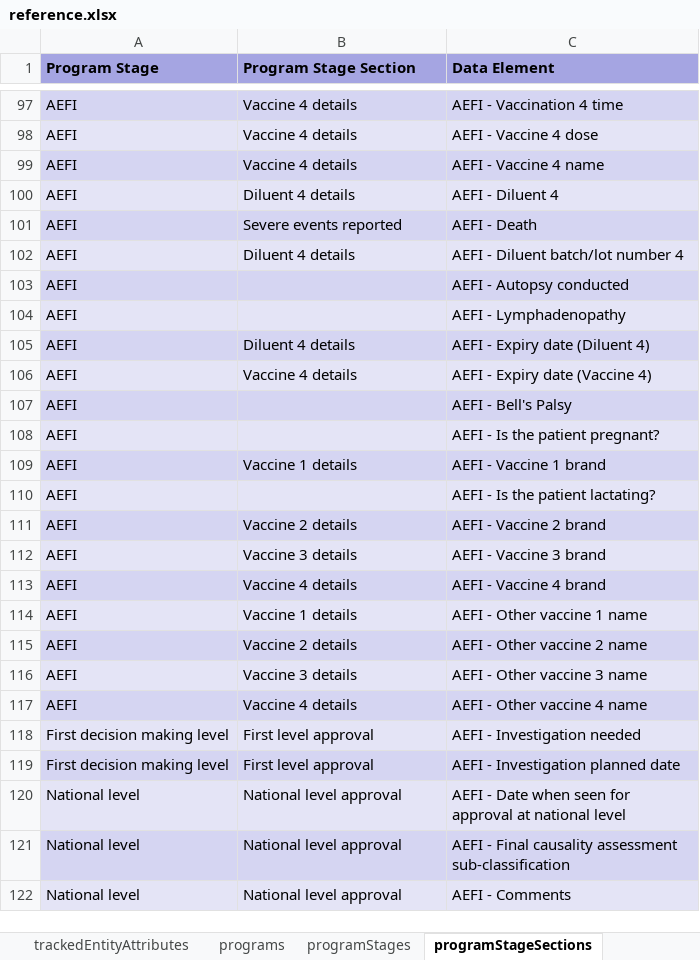
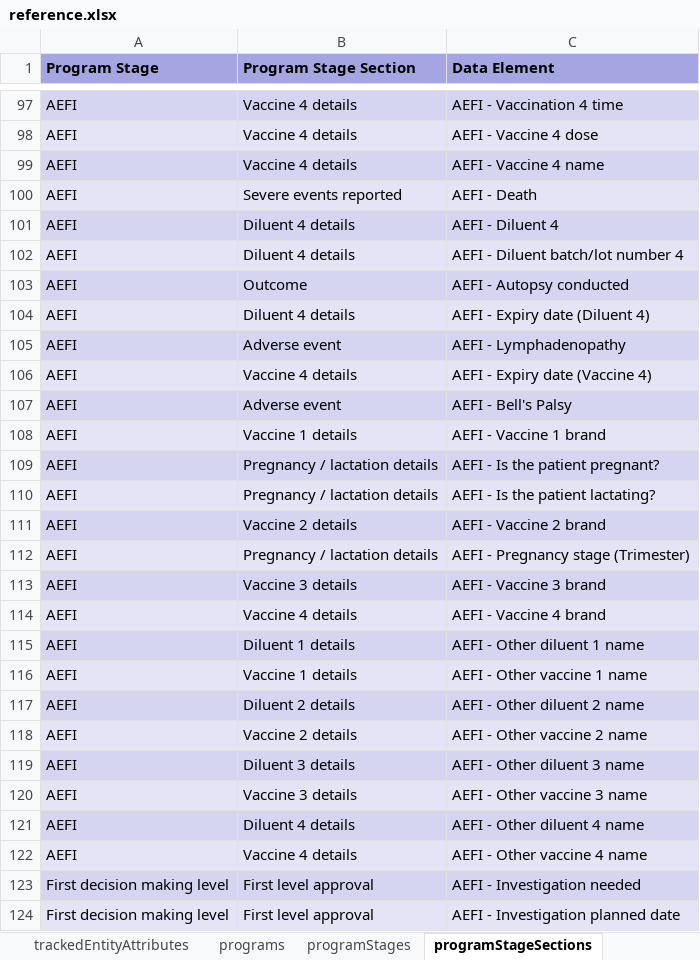
Before and after one commit to dhis2-metadata/IMM_AEFI, an Excel workbook: complete/reference.xlsx, sheet programStageSections, drawn as a sheet; only a part is shown, gaps mark what is left out; the shorter side is filled out with more unchanged rows; values as stored, in another font and other column widths than the file's, no borders; removed rows and columns are numbered as before the commit, all else as after; the diff covers the shown part only; the diff names each change by its address in the sheet, - before the commit and + after, or states it on an @@ line.

```diff
--- a/complete/reference.xlsx (sheet programStageSections)
+++ b/complete/reference.xlsx (sheet programStageSections)
@@ row 101 moved to row 100: AEFI @@
-B103 (Program Stage Section): (empty)
+B103 (Program Stage Section): Outcome
-row 104: AEFI |  | AEFI - Lymphadenopathy
+row 105: AEFI | Adverse event | AEFI - Lymphadenopathy
-B107 (Program Stage Section): (empty)
+B107 (Program Stage Section): Adverse event
-row 108: AEFI |  | AEFI - Is the patient pregnant?
+row 109: AEFI | Pregnancy / lactation details | AEFI - Is the patient pregnant?
-B110 (Program Stage Section): (empty)
+B110 (Program Stage Section): Pregnancy / lactation details
+row 112: AEFI | Pregnancy / lactation details | AEFI - Pregnancy stage (Trimester)
+row 115: AEFI | Diluent 1 details | AEFI - Other diluent 1 name
+row 117: AEFI | Diluent 2 details | AEFI - Other diluent 2 name
+row 119: AEFI | Diluent 3 details | AEFI - Other diluent 3 name
+row 121: AEFI | Diluent 4 details | AEFI - Other diluent 4 name
```
Also changed, not shown: 4 edited cells elsewhere in this sheet, sheet programIndicators, sheet dataElements, sheet options, sheet programRules, sheet charts, sheet dataElementGroups, 22 more sheets, 2 other files.
